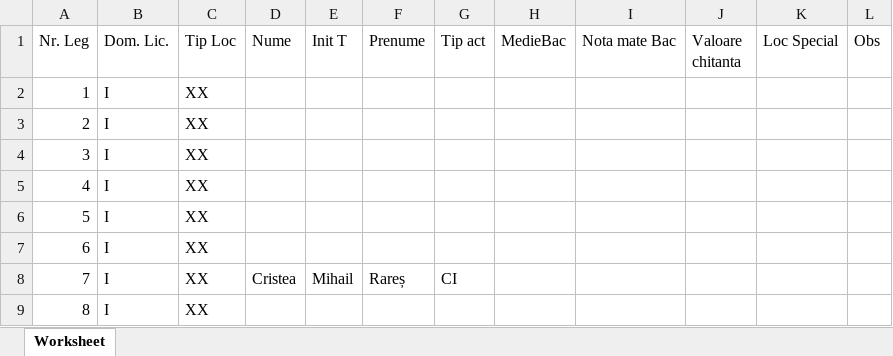
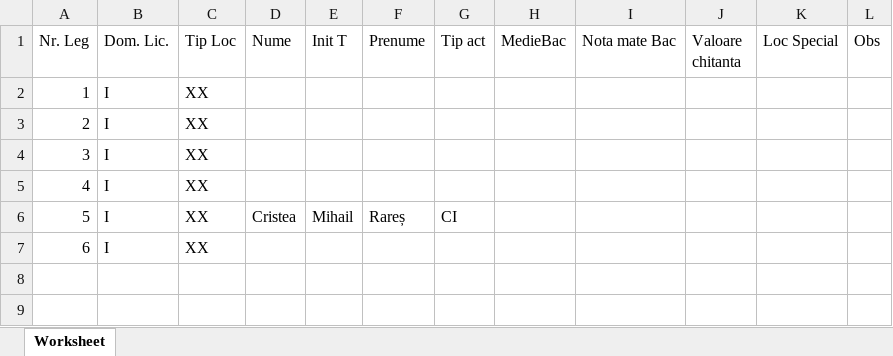
Before and after one commit to raresito/Fisa_inscriere, an Excel workbook: excel1.xlsx, sheet Worksheet, drawn as a sheet; values as stored, in another font and other column widths than the file's, no borders; removed rows and columns are numbered as before the commit, all else as after; the diff names each change by its address in the sheet, - before the commit and + after, or states it on an @@ line.

```diff
--- a/excel1.xlsx (sheet Worksheet)
+++ b/excel1.xlsx (sheet Worksheet)
-row 2: 1 | I | XX
-row 3: 2 | I | XX
@@ column A (Nr. Leg) renumbered from row 2 down @@
```
Also changed, not shown: 5 other files.
